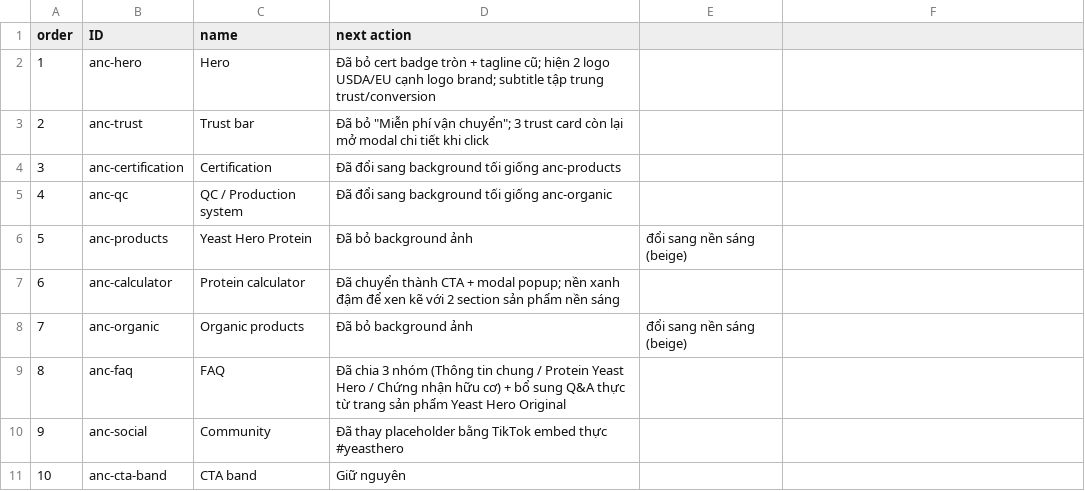
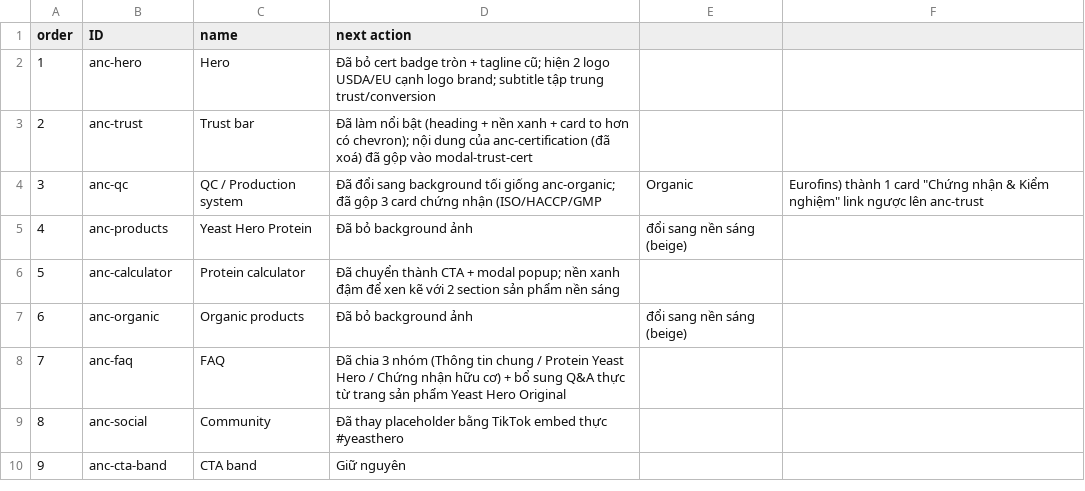
Before and after one commit to beenorgone/hithean-roneous-child-theme, a CSV file: pages/an-new-chapter/sections.csv, drawn as a sheet; removed rows and columns are numbered as before the commit, all else as after; the diff names each change by its address in the sheet, - before the commit and + after, or states it on an @@ line.

```diff
--- a/pages/an-new-chapter/sections.csv
+++ b/pages/an-new-chapter/sections.csv
-D3 (next action): Đã bỏ "Miễn phí vận chuyển"; 3 trust card còn lại mở modal chi tiết khi click
+D3 (next action): Đã làm nổi bật (heading + nền xanh + card to hơn có chevron); nội dung của anc-certification (đã xoá) đã gộp vào modal-trust-cert
-row 4: 3 | anc-certification | Certification | Đã đổi sang background tối giống anc-products
@@ column A (order) renumbered from row 4 down @@
-D4 (next action): …tối giống anc-organic
+D4 (next action): …tối giống anc-organic; đã gộp 3 card chứng nhận (ISO/HACCP/GMP
-E4: (empty)
+E4: Organic
-F4: (empty)
+F4: Eurofins) thành 1 card "Chứng nhận & Kiểm nghiệm" link ngược lên anc-trust
```
Also changed, not shown: 2 other files.
